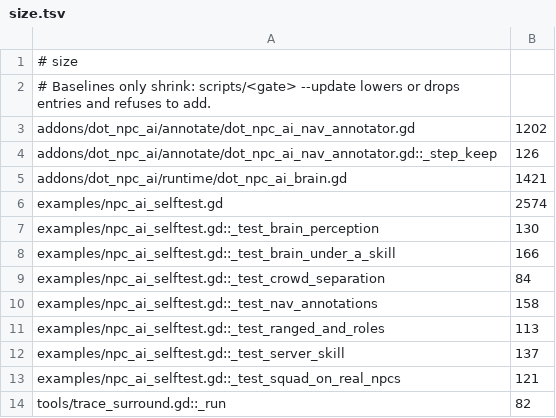
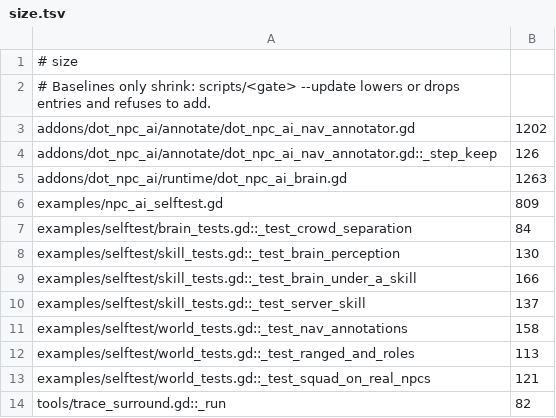
Before and after one commit to modcommunity/dot-npc-ai, a TSV file: ci/efficiency/size.tsv, drawn as a sheet.

```diff
--- a/ci/efficiency/size.tsv
+++ b/ci/efficiency/size.tsv
@@ -4,11 +4,11 @@ addons/dot_npc_ai/annotate/dot_npc_ai_nav_annotator.gd	1202
 addons/dot_npc_ai/annotate/dot_npc_ai_nav_annotator.gd::_step_keep	126
-addons/dot_npc_ai/runtime/dot_npc_ai_brain.gd	1421
-examples/npc_ai_selftest.gd	2574
-examples/npc_ai_selftest.gd::_test_brain_perception	130
-examples/npc_ai_selftest.gd::_test_brain_under_a_skill	166
-examples/npc_ai_selftest.gd::_test_crowd_separation	84
-examples/npc_ai_selftest.gd::_test_nav_annotations	158
-examples/npc_ai_selftest.gd::_test_ranged_and_roles	113
-examples/npc_ai_selftest.gd::_test_server_skill	137
-examples/npc_ai_selftest.gd::_test_squad_on_real_npcs	121
+addons/dot_npc_ai/runtime/dot_npc_ai_brain.gd	1263
+examples/npc_ai_selftest.gd	809
+examples/selftest/brain_tests.gd::_test_crowd_separation	84
+examples/selftest/skill_tests.gd::_test_brain_perception	130
+examples/selftest/skill_tests.gd::_test_brain_under_a_skill	166
+examples/selftest/skill_tests.gd::_test_server_skill	137
+examples/selftest/world_tests.gd::_test_nav_annotations	158
+examples/selftest/world_tests.gd::_test_ranged_and_roles	113
+examples/selftest/world_tests.gd::_test_squad_on_real_npcs	121
 tools/trace_surround.gd::_run	82
```
Also changed, not shown: ci/efficiency/comments.tsv, 14 other files.
